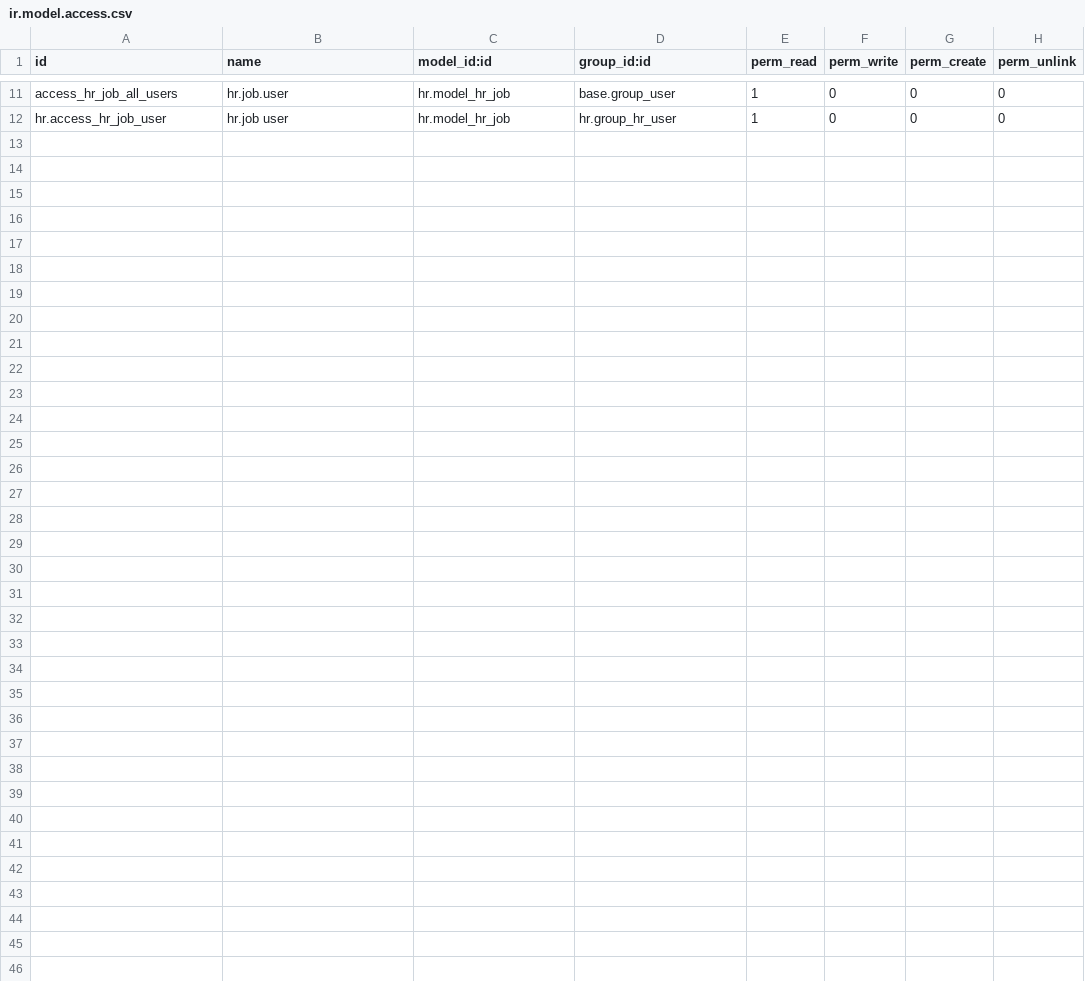
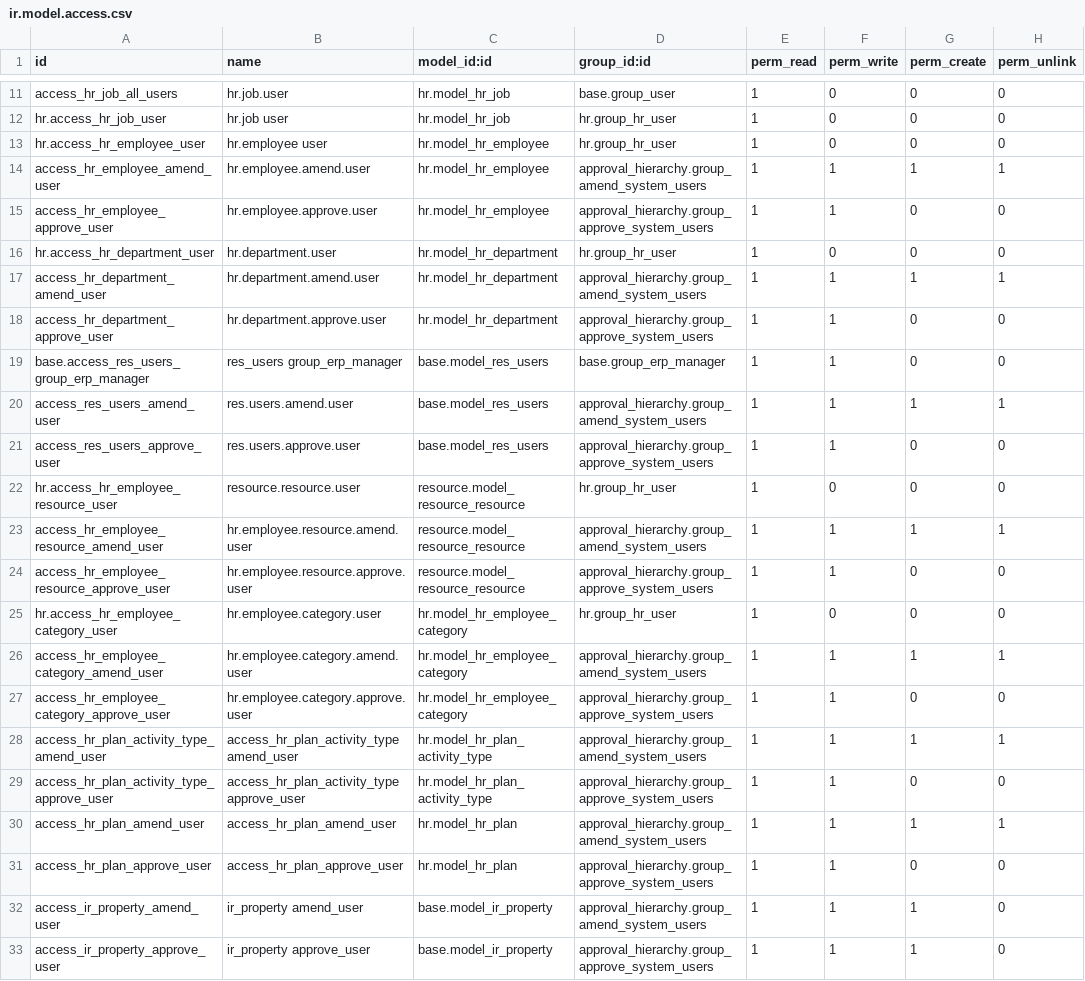
Before and after one commit to OpusVL/Odoo-Uk-Accounting, a CSV file: approval_hierarchy/security/ir.model.access.csv, drawn as a sheet; only a part is shown, gaps mark what is left out.

Commit message:
[O2593] Employee amend and employee approve

```diff
--- a/approval_hierarchy/security/ir.model.access.csv
+++ b/approval_hierarchy/security/ir.model.access.csv
@@ -12 +12,22 @@ access_hr_job_all_users,hr.job.user,hr.model_hr_job,base.group_user,1,0,0,0
 hr.access_hr_job_user,hr.job user,hr.model_hr_job,hr.group_hr_user,1,0,0,0
+hr.access_hr_employee_user,hr.employee user,hr.model_hr_employee,hr.group_hr_user,1,0,0,0
+access_hr_employee_amend_user,hr.employee.amend.user,hr.model_hr_employee,approval_hierarchy.group_amend_system_users,1,1,1,1
+access_hr_employee_approve_user,hr.employee.approve.user,hr.model_hr_employee,approval_hierarchy.group_approve_system_users,1,1,0,0
+hr.access_hr_department_user,hr.department.user,hr.model_hr_department,hr.group_hr_user,1,0,0,0
+access_hr_department_amend_user,hr.department.amend.user,hr.model_hr_department,approval_hierarchy.group_amend_system_users,1,1,1,1
+access_hr_department_approve_user,hr.department.approve.user,hr.model_hr_department,approval_hierarchy.group_approve_system_users,1,1,0,0
+base.access_res_users_group_erp_manager,res_users group_erp_manager,base.model_res_users,base.group_erp_manager,1,1,0,0
+access_res_users_amend_user,res.users.amend.user,base.model_res_users,approval_hierarchy.group_amend_system_users,1,1,1,1
+access_res_users_approve_user,res.users.approve.user,base.model_res_users,approval_hierarchy.group_approve_system_users,1,1,0,0
+hr.access_hr_employee_resource_user,resource.resource.user,resource.model_resource_resource,hr.group_hr_user,1,0,0,0
+access_hr_employee_resource_amend_user,hr.employee.resource.amend.user,resource.model_resource_resource,approval_hierarchy.group_amend_system_users,1,1,1,1
+access_hr_employee_resource_approve_user,hr.employee.resource.approve.user,resource.model_resource_resource,approval_hierarchy.group_approve_system_users,1,1,0,0
+hr.access_hr_employee_category_user,hr.employee.category.user,hr.model_hr_employee_category,hr.group_hr_user,1,0,0,0
+access_hr_employee_category_amend_user,hr.employee.category.amend.user,hr.model_hr_employee_category,approval_hierarchy.group_amend_system_users,1,1,1,1
+access_hr_employee_category_approve_user,hr.employee.category.approve.user,hr.model_hr_employee_category,approval_hierarchy.group_approve_system_users,1,1,0,0
+access_hr_plan_activity_type_amend_user,access_hr_plan_activity_type amend_user,hr.model_hr_plan_activity_type,approval_hierarchy.group_amend_system_users,1,1,1,1
+access_hr_plan_activity_type_approve_user,access_hr_plan_activity_type approve_user,hr.model_hr_plan_activity_type,approval_hierarchy.group_approve_system_users,1,1,0,0
+access_hr_plan_amend_user,access_hr_plan_amend_user,hr.model_hr_plan,approval_hierarchy.group_amend_system_users,1,1,1,1
+access_hr_plan_approve_user,access_hr_plan_approve_user,hr.model_hr_plan,approval_hierarchy.group_approve_system_users,1,1,0,0
+access_ir_property_amend_user,ir_property amend_user,base.model_ir_property,approval_hierarchy.group_amend_system_users,1,1,1,0
+access_ir_property_approve_user,ir_property approve_user,base.model_ir_property,approval_hierarchy.group_approve_system_users,1,1,1,0
```
Also changed, not shown: 4 other files.
